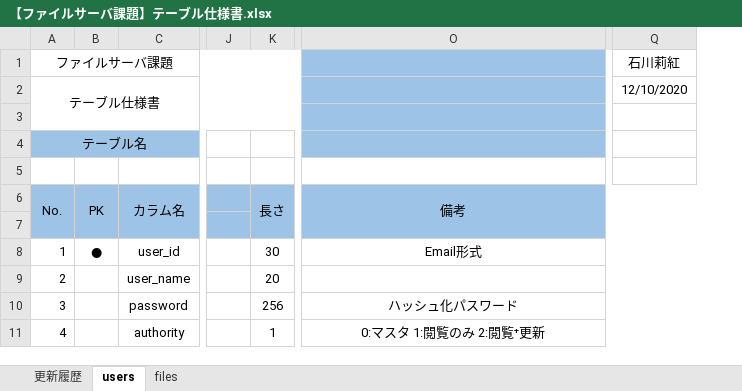
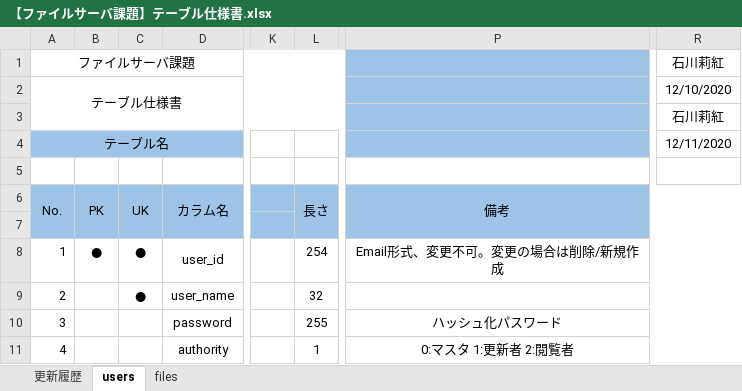
Before and after one commit to hirane/spring-project, an Excel workbook: document/【ファイルサーバ課題】テーブル仕様書.xlsx, sheet users, drawn as a sheet; only a part is shown, gaps mark what is left out; values as stored, in another font and other column widths than the file's, no borders; addresses are those after the commit; the diff names each change by its address in the sheet, - before the commit and + after, or states it on an @@ line.

```diff
--- a/document/【ファイルサーバ課題】テーブル仕様書.xlsx (sheet users)
+++ b/document/【ファイルサーバ課題】テーブル仕様書.xlsx (sheet users)
+column C (UK), rows 8-9: ● | ●
-R3: (empty)
+R3: 石川莉紅
-R4: (empty)
+R4: 12/11/2020
-L8 (長さ): 30
+L8 (長さ): 254
-P8 (備考): Email形式
+P8 (備考): Email形式、変更不可。変更の場合は削除/新規作成
-L9 (長さ): 20
+L9 (長さ): 32
-L10 (長さ): 256
+L10 (長さ): 255
-P11 (備考): 0:マスタ 1:閲覧のみ 2:閲覧⁺更新
+P11 (備考): 0:マスタ 1:更新者 2:閲覧者
```
Also changed, not shown: sheet files, sheet 更新履歴.
